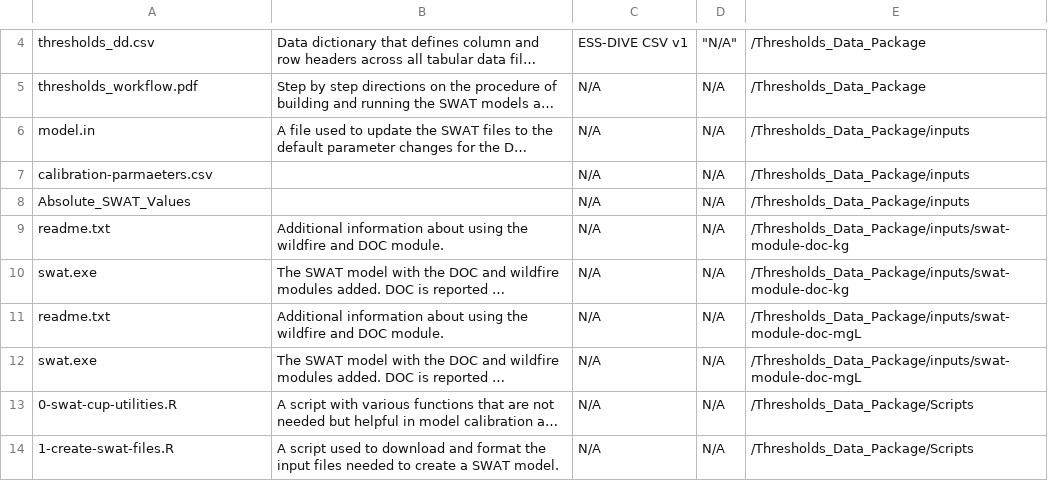
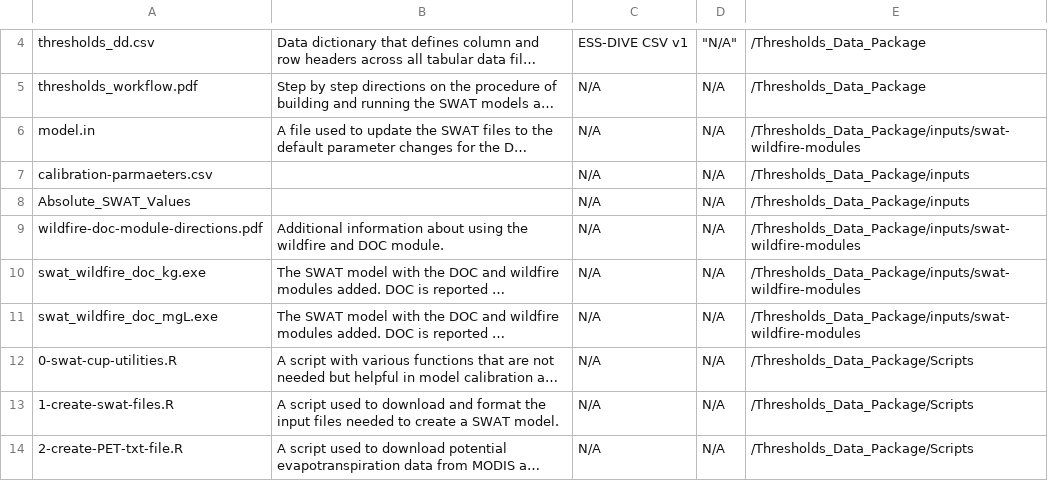
Before and after one commit to river-corridors-sfa/rc_sfa-rc-3-wenas-modeling, a CSV file: data-package/thresholds_flmd.csv, drawn as a sheet; only a part is shown, gaps mark what is left out; the shorter side is filled out with more unchanged rows; long unchanged cells end in …; removed rows and columns are numbered as before the commit, all else as after; the diff names each change by its address in the sheet, - before the commit and + after, or states it on an @@ line.

Commit message:
moving files around, renamed swat.exe to be different, added directions on using the doc/wildfire module.

```diff
--- a/data-package/thresholds_flmd.csv
+++ b/data-package/thresholds_flmd.csv
-E6: /Thresholds_Data_Package/inputs
+E6: /Thresholds_Data_Package/inputs/swat-wildfire-modules
-A9: readme.txt
+A9: wildfire-doc-module-directions.pdf
-E9:E10: /Thresholds_Data_Package/inputs/swat-module-doc-kg
+E9:E10: /Thresholds_Data_Package/inputs/swat-wildfire-modules
-A10: swat.exe
+A10: swat_wildfire_doc_kg.exe
-row 11: readme.txt | Additional information about using the wildfire and DOC module. | N/A | N/A | /Thresholds_Data_Package/inputs/swat-module-doc-mgL
-A11: swat.exe
+A11: swat_wildfire_doc_mgL.exe
-E11: /Thresholds_Data_Package/inputs/swat-module-doc-mgL
+E11: /Thresholds_Data_Package/inputs/swat-wildfire-modules
```
Also changed, not shown: 11 other files.
